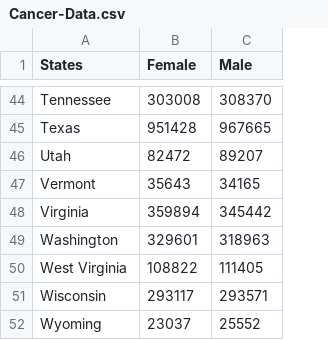
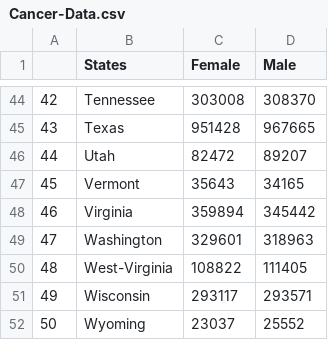
Before and after one commit to pranavv15/Data-Vis-Project, a CSV file: Cancer-Data.csv, drawn as a sheet; only a part is shown, gaps mark what is left out; addresses are those after the commit; the diff covers the shown part only; the diff names each change by its address in the sheet, - before the commit and + after, or states it on an @@ line.

```diff
--- a/Cancer-Data.csv
+++ b/Cancer-Data.csv
+column A, rows 44-52: 42 | 43 | 44 | 45 | 46 | 47 | 48 | 49 | 50
-B50 (States): West Virginia
+B50 (States): West-Virginia
```
Also changed, not shown: 10 edited cells elsewhere in this file, 2 other files.
